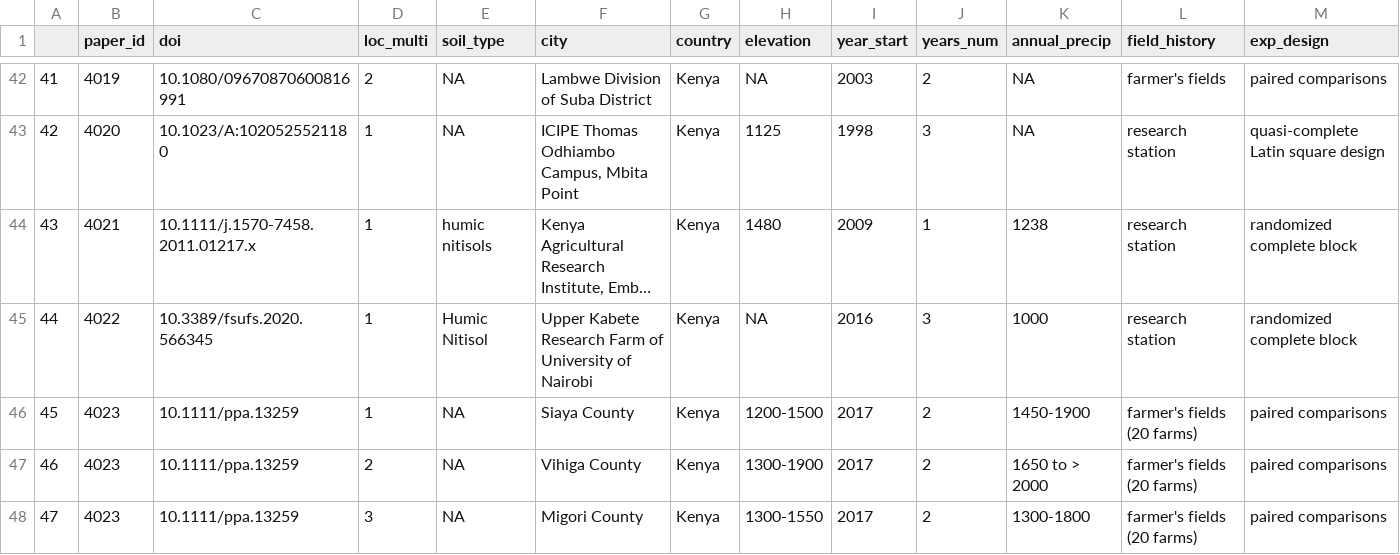
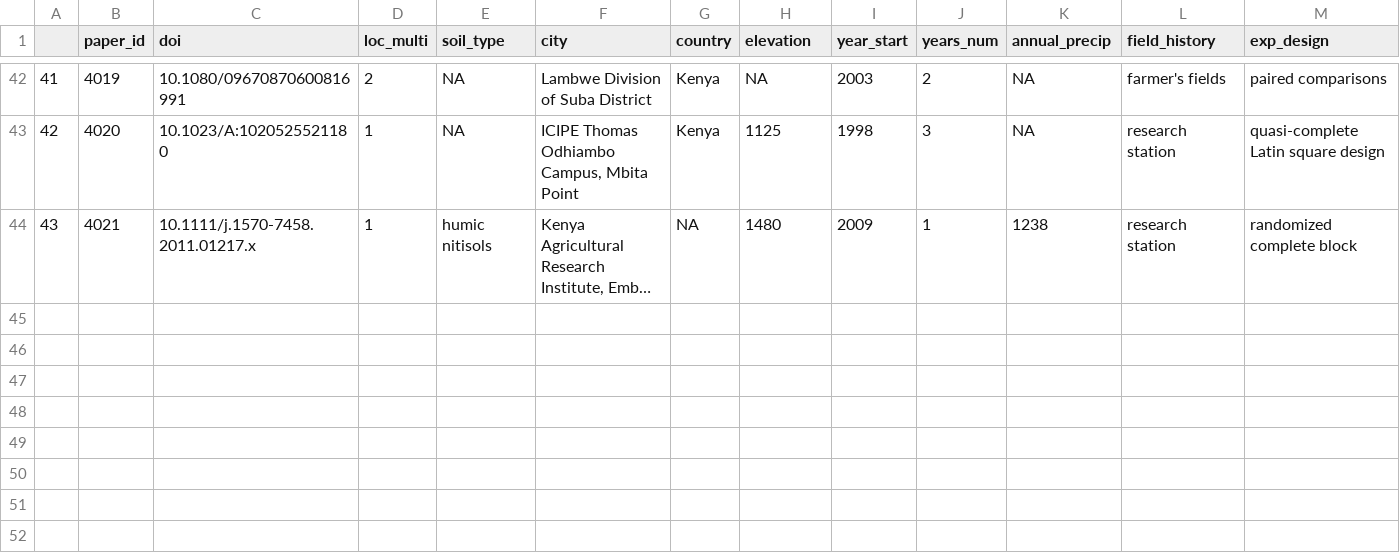
Before and after one commit to swood-ecology/AgEvidence, a CSV file: AgEvidence_Kenya/data/ContinuousCover_EcoRegions.csv, drawn as a sheet; only a part is shown, gaps mark what is left out; long unchanged cells end in …; rows hold the shown columns only; the diff names each change by its address in the sheet, - before the commit and + after, or states it on an @@ line.

Commit message:
Update with new Kenya boundary

```diff
--- a/AgEvidence_Kenya/data/ContinuousCover_EcoRegions.csv
+++ b/AgEvidence_Kenya/data/ContinuousCover_EcoRegions.csv
-G44 (country): Kenya
+G44 (country): NA
-row 45: 44 | 4022 | 10.3389/fsufs.2020.566345 | 1 | Humic Nitisol | Upper Kabete Research Farm of University of Nairobi | Kenya | NA | 2016 | 3 | 1000 | research station | randomized complete block
-row 46: 45 | 4023 | 10.1111/ppa.13259 | 1 | NA | Siaya County | Kenya | 1200-1500 | 2017 | 2 | 1450-1900 | farmer's fields (20 farms) | paired comparisons
-row 47: 46 | 4023 | 10.1111/ppa.13259 | 2 | NA | Vihiga County | Kenya | 1300-1900 | 2017 | 2 | 1650 to > 2000 | farmer's fields (20 farms) | paired comparisons
-row 48: 47 | 4023 | 10.1111/ppa.13259 | 3 | NA | Migori County | Kenya | 1300-1550 | 2017 | 2 | 1300-1800 | farmer's fields (20 farms) | paired comparisons
```
Also changed, not shown: 59 other files.
